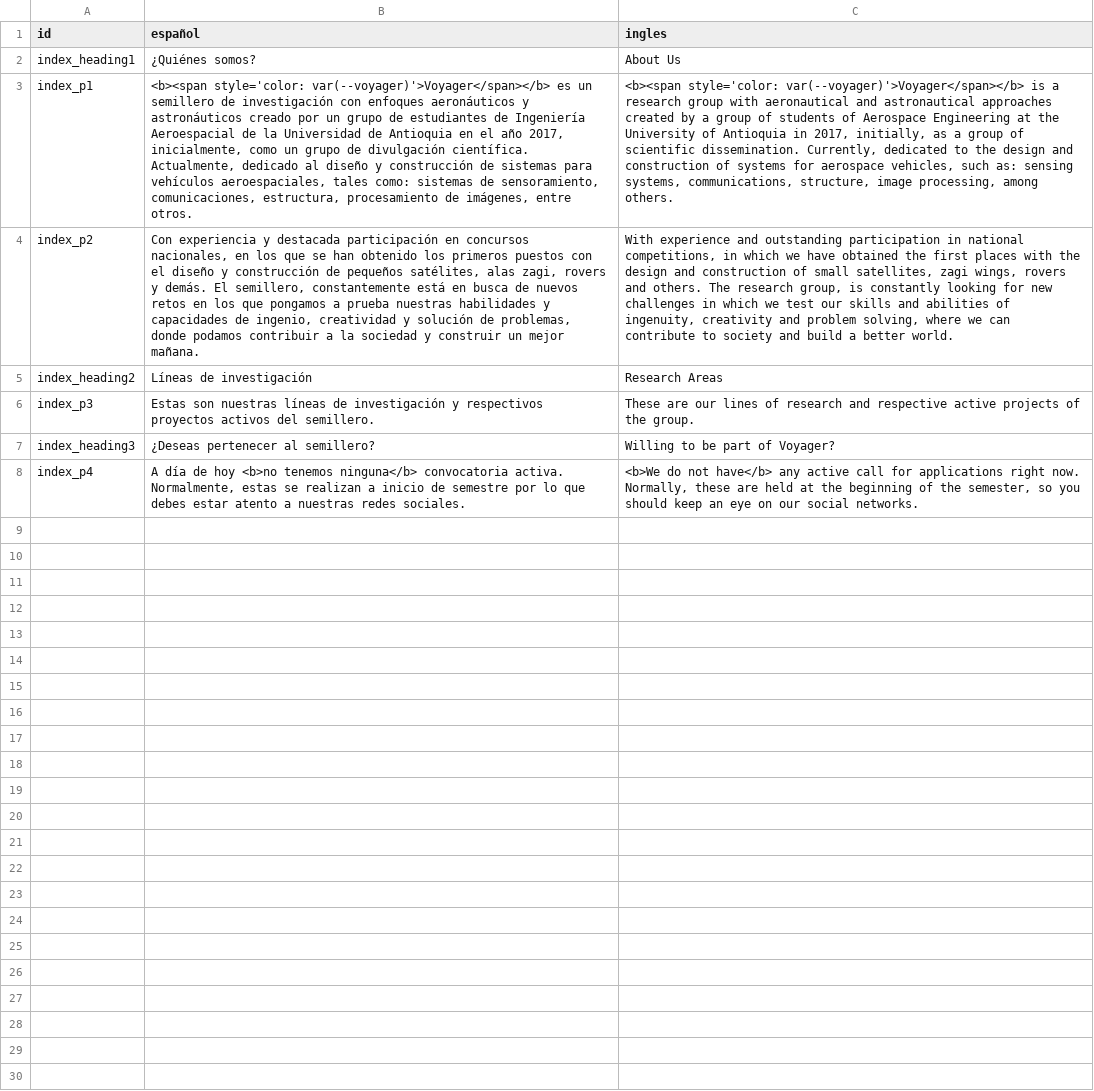
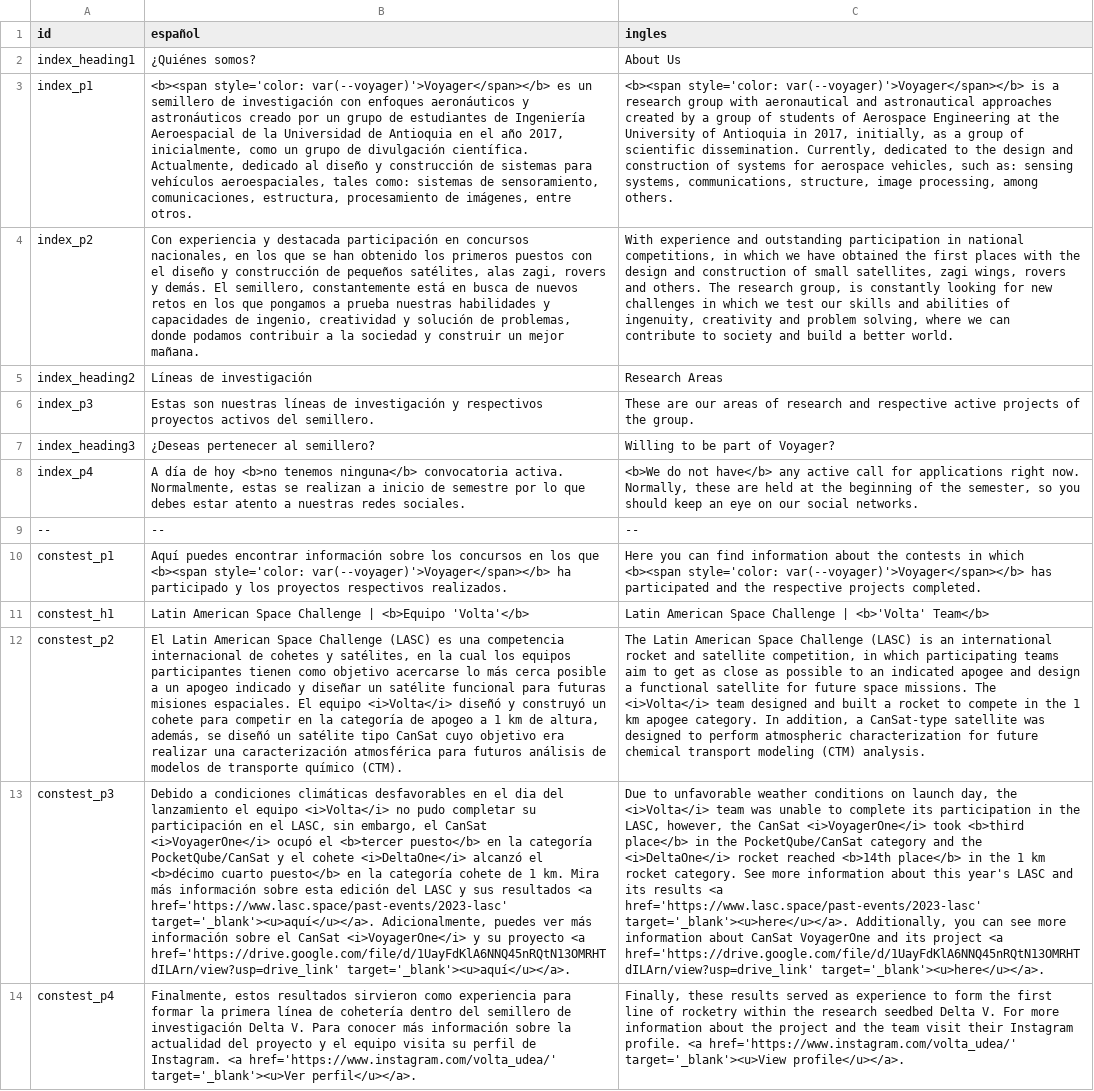
Before and after one commit to Zagil3112/zagil3112.github.io, a CSV file: js/voyager_content.csv, drawn as a sheet; the diff names each change by its address in the sheet, - before the commit and + after, or states it on an @@ line.

Commit message:
constest update first

```diff
--- a/js/voyager_content.csv
+++ b/js/voyager_content.csv
-C6 (ingles): …are our lines of research…
+C6 (ingles): …are our areas of research…
+row 9: -- | -- | --
+row 10: constest_p1 | Aquí puedes encontrar información sobre los concursos en los que <b><span style='color: var(--voyager)'>Voyager</span></b> ha participado y los proyectos respectivos realizados. | Here you can find information about the contests in which <b><span style='color: var(--voyager)'>Voyager</span></b> has participated and the respective projects completed.
+row 11: constest_h1 | Latin American Space Challenge | <b>Equipo 'Volta'</b> | Latin American Space Challenge | <b>'Volta' Team</b>
+row 12: constest_p2 | El Latin American Space Challenge (LASC) es una competencia internacional de cohetes y satélites, en la cual los equipos participantes tienen como objetivo acercarse lo más cerca posible a un apogeo indicado y diseñar un satélite funcional para futuras misiones espaciales. El equipo <i>Volta</i> diseñó y construyó un cohete para competir en la categoría de apogeo a 1 km de altura, además, se diseñó un satélite tipo CanSat cuyo objetivo era realizar una caracterización atmosférica para futuros análisis de modelos de transporte químico (CTM). | The Latin American Space Challenge (LASC) is an international rocket and satellite competition, in which participating teams aim to get as close as possible to an indicated apogee and design a functional satellite for future space missions. The <i>Volta</i> team designed and built a rocket to compete in the 1 km apogee category. In addition, a CanSat-type satellite was designed to perform atmospheric characterization for future chemical transport modeling (CTM) analysis.
+row 13: constest_p3 | Debido a condiciones climáticas desfavorables en el dia del lanzamiento el equipo <i>Volta</i> no pudo completar su participación en el LASC, sin embargo, el CanSat <i>VoyagerOne</i> ocupó el <b>tercer puesto</b> en la categoría PocketQube/CanSat y el cohete <i>DeltaOne</i> alcanzó el <b>décimo cuarto puesto</b> en la categoría cohete de 1 km. Mira más información sobre esta edición del LASC y sus resultados <a href='https://www.lasc.space/past-events/2023-lasc' target='_blank'><u>aquí</u></a>. Adicionalmente, puedes ver más información sobre el CanSat <i>VoyagerOne</i> y su proyecto <a href='https://drive.google.com/file/d/1UayFdKlA6NNQ45nRQtN13OMRHTdILArn/view?usp=drive_link' target='_blank'><u>aquí</u></a>. | Due to unfavorable weather conditions on launch day, the <i>Volta</i> team was unable to complete its participation in the LASC, however, the CanSat <i>VoyagerOne</i> took <b>third place</b> in the PocketQube/CanSat category and the <i>DeltaOne</i> rocket reached <b>14th place</b> in the 1 km rocket category. See more information about this year's LASC and its results <a href='https://www.lasc.space/past-events/2023-lasc' target='_blank'><u>here</u></a>. Additionally, you can see more information about CanSat VoyagerOne and its project <a href='https://drive.google.com/file/d/1UayFdKlA6NNQ45nRQtN13OMRHTdILArn/view?usp=drive_link' target='_blank'><u>here</u></a>.
+row 14: constest_p4 | Finalmente, estos resultados sirvieron como experiencia para formar la primera línea de cohetería dentro del semillero de investigación Delta V. Para conocer más información sobre la actualidad del proyecto y el equipo visita su perfil de Instagram. <a href='https://www.instagram.com/volta_udea/' target='_blank'><u>Ver perfil</u></a>. | Finally, these results served as experience to form the first line of rocketry within the research seedbed Delta V. For more information about the project and the team visit their Instagram profile. <a href='https://www.instagram.com/volta_udea/' target='_blank'><u>View profile</u></a>.
```
Also changed, not shown: 15 other files.
